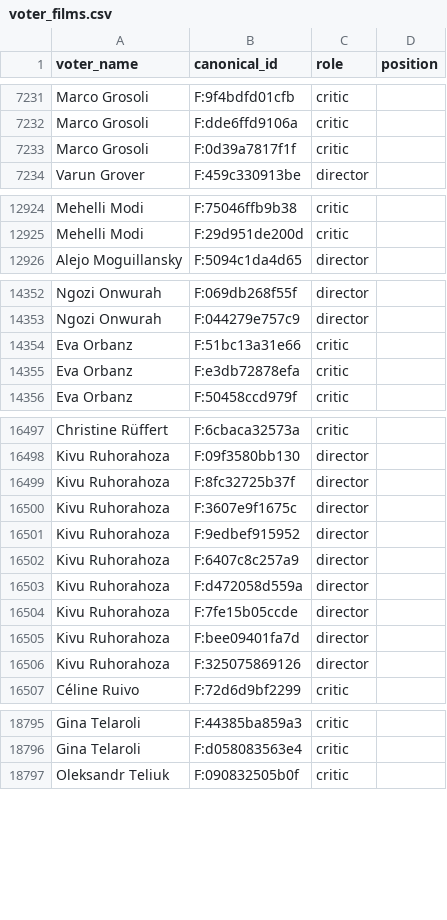
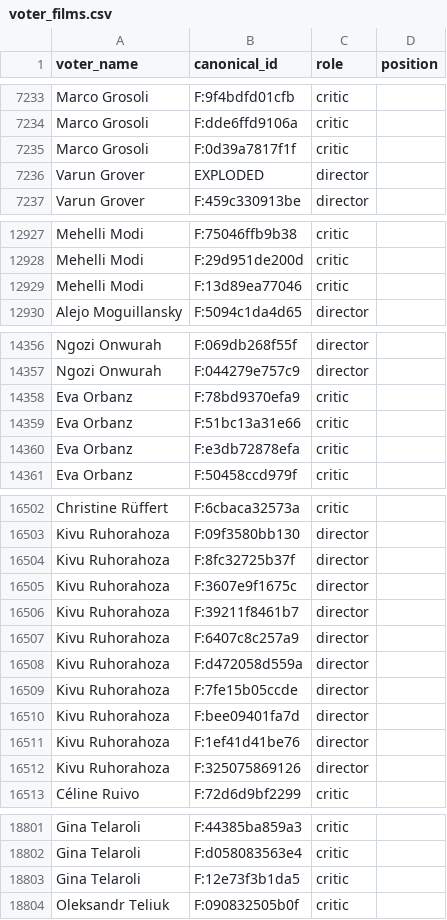
Before and after one commit to ccutchins-dev/on-the-same-page, a CSV file: data/processed/voter_films.csv, drawn as a sheet; only a part is shown, gaps mark what is left out; the diff covers the shown part only.

```diff
--- a/data/processed/voter_films.csv
+++ b/data/processed/voter_films.csv
@@ -7233,2 +7235,3 @@ Marco Grosoli,F:dde6ffd9106a,critic,
 Marco Grosoli,F:0d39a7817f1f,critic,
+Varun Grover,EXPLODED,director,
 Varun Grover,F:459c330913be,director,
@@ -12925,2 +12928,3 @@ Mehelli Modi,F:75046ffb9b38,critic,
 Mehelli Modi,F:29d951de200d,critic,
+Mehelli Modi,F:13d89ea77046,critic,
 Alejo Moguillansky,F:5094c1da4d65,director,
@@ -14353,2 +14357,3 @@ Ngozi Onwurah,F:069db268f55f,director,
 Ngozi Onwurah,F:044279e757c9,director,
+Eva Orbanz,F:78bd9370efa9,critic,
 Eva Orbanz,F:51bc13a31e66,critic,
@@ -16500,3 +16505,3 @@ Kivu Ruhorahoza,F:8fc32725b37f,director,
 Kivu Ruhorahoza,F:3607e9f1675c,director,
-Kivu Ruhorahoza,F:9edbef915952,director,
+Kivu Ruhorahoza,F:39211f8461b7,director,
 Kivu Ruhorahoza,F:6407c8c257a9,director,
@@ -16505,2 +16510,3 @@ Kivu Ruhorahoza,F:7fe15b05ccde,director,
 Kivu Ruhorahoza,F:bee09401fa7d,director,
+Kivu Ruhorahoza,F:1ef41d41be76,director,
 Kivu Ruhorahoza,F:325075869126,director,
@@ -18796,2 +18802,3 @@ Gina Telaroli,F:44385ba859a3,critic,
 Gina Telaroli,F:d058083563e4,critic,
+Gina Telaroli,F:12e73f3b1da5,critic,
 Oleksandr Teliuk,F:090832505b0f,critic,
```
Also changed, not shown: 19 added rows and 46 edited cells elsewhere in this file, data/processed/canonical_films.csv, 5 other files.
